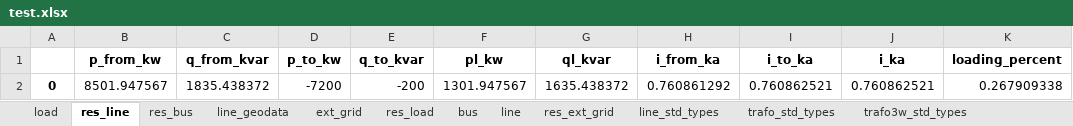
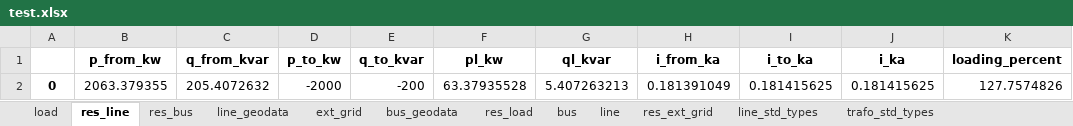
Before and after one commit to Tooblippe/pandapower_gui, an Excel workbook: test.xlsx, sheet res_line, drawn as a sheet; values as stored, in another font and other column widths than the file's, no borders; removed rows and columns are numbered as before the commit, all else as after; the diff names each change by its address in the sheet, - before the commit and + after, or states it on an @@ line.

```diff
--- a/test.xlsx (sheet res_line)
+++ b/test.xlsx (sheet res_line)
+sheet tab: bus_geodata
-row 2: 0 | 8501.947567 | 1835.438372 | -7200 | -200 | 1301.947567 | 1635.438372 | 0.760861292 | 0.760862521 | 0.760862521 | 0.267909338
+row 2: 0 | 2063.379355 | 205.4072632 | -2000 | -200 | 63.37935528 | 5.407263213 | 0.181391049 | 0.181415625 | 0.181415625 | 127.7574826
```
Also changed, not shown: sheet line_std_types, sheet res_bus, sheet line, sheet res_ext_grid, sheet bus, sheet load, 2 more sheets, 1 other file.
